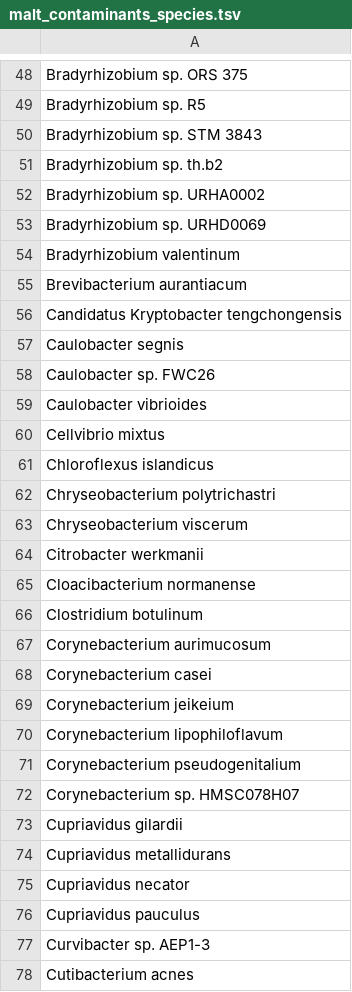
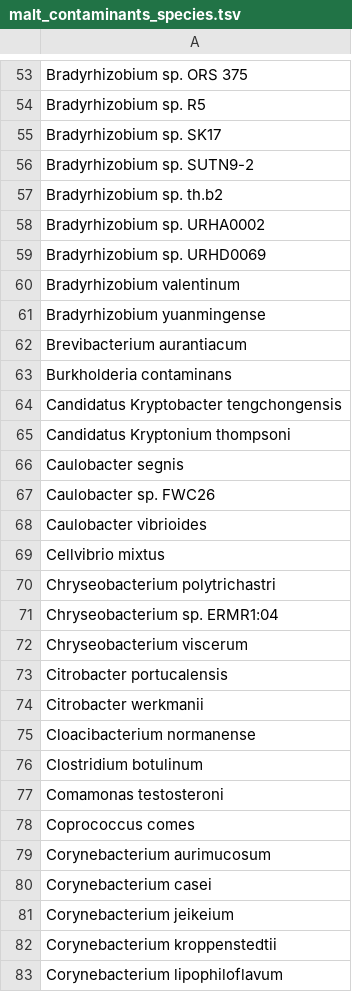
Before and after one commit to ivelsko/Cameroon_plaque, a TSV file: 05-results.backup/malt_contaminants_species.tsv, drawn as a sheet; only a part is shown, gaps mark what is left out; the shorter side is filled out with more unchanged rows; the diff covers the shown part only.

Commit message:
updates to results

```diff
--- a/05-results.backup/malt_contaminants_species.tsv
+++ b/05-results.backup/malt_contaminants_species.tsv
@@ -49,3 +54,4 @@ Bradyrhizobium sp. ORS 375
 Bradyrhizobium sp. R5
-Bradyrhizobium sp. STM 3843
+Bradyrhizobium sp. SK17
+Bradyrhizobium sp. SUTN9-2
 Bradyrhizobium sp. th.b2
@@ -54,4 +60,7 @@ Bradyrhizobium sp. URHD0069
 Bradyrhizobium valentinum
+Bradyrhizobium yuanmingense
 Brevibacterium aurantiacum
+Burkholderia contaminans
 Candidatus Kryptobacter tengchongensis
+Candidatus Kryptonium thompsoni
 Caulobacter segnis
@@ -60,5 +69,6 @@ Caulobacter vibrioides
 Cellvibrio mixtus
-Chloroflexus islandicus
 Chryseobacterium polytrichastri
+Chryseobacterium sp. ERMR1:04
 Chryseobacterium viscerum
+Citrobacter portucalensis
 Citrobacter werkmanii
@@ -66,2 +76,4 @@ Cloacibacterium normanense
 Clostridium botulinum
+Comamonas testosteroni
+Coprococcus comes
 Corynebacterium aurimucosum
@@ -69,2 +81,3 @@ Corynebacterium casei
 Corynebacterium jeikeium
+Corynebacterium kroppenstedtii
 Corynebacterium lipophiloflavum
```
Also changed, not shown: 65 added rows, 5 removed rows and 2 edited cells elsewhere in this file, 05-results.backup/humann2_KO_biplot_list.tsv, 05-results.backup/humann2_pathway_biplot_list.tsv, 22 other files.
